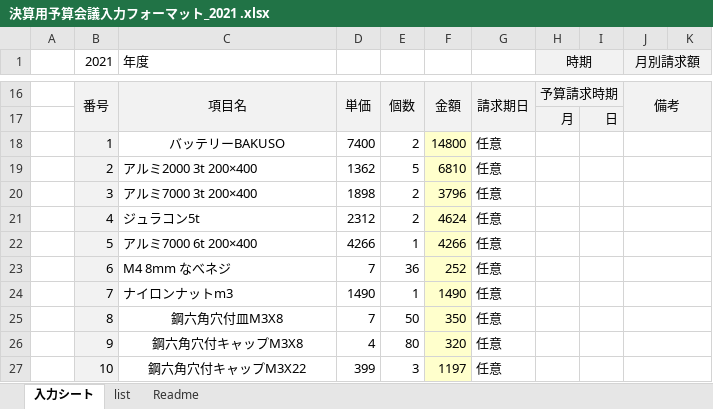
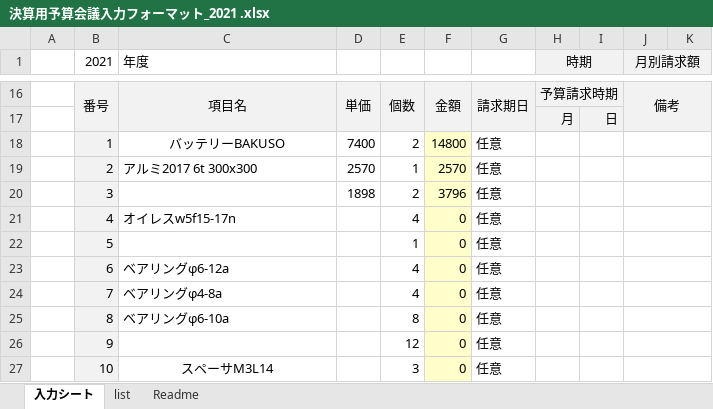
Before and after one commit to Maskil/kawasaki_RhinoAlloy, an Excel workbook: 決算用予算会議入力フォーマット_2021 .xlsx, sheet 入力シート, drawn as a sheet; only a part is shown, gaps mark what is left out; values as stored, in another font and other column widths than the file's, no borders; the diff covers the shown part only; the diff names each change by its address in the sheet, - before the commit and + after, or states it on an @@ line.

```diff
--- a/決算用予算会議入力フォーマット_2021 .xlsx (sheet 入力シート)
+++ b/決算用予算会議入力フォーマット_2021 .xlsx (sheet 入力シート)
-C19 (年度): アルミ2000 3t 200×400
+C19 (年度): アルミ2017 6t 300x300
-D19: 1362
+D19: 2570
-E19: 5
+E19: 1
-F19: 6810
+F19: 2570
-C20 (年度): アルミ7000 3t 200×400
+C20 (年度): (empty)
-C21 (年度): ジュラコン5t
+C21 (年度): オイレスw5f15-17n
-D21: 2312
+D21: (empty)
-E21: 2
+E21: 4
-F21: 4624
+F21: 0
-C22 (年度): アルミ7000 6t 200×400
+C22 (年度): (empty)
-D22: 4266
+D22: (empty)
-F22: 4266
+F22: 0
-C23 (年度): M4 8mm なべネジ
+C23 (年度): ベアリングφ6-12a
-D23: 7
+D23: (empty)
-E23: 36
+E23: 4
-F23: 252
+F23: 0
-C24 (年度): ナイロンナットm3
+C24 (年度): ベアリングφ4-8a
-D24: 1490
+D24: (empty)
-E24: 1
+E24: 4
-F24: 1490
+F24: 0
-C25 (年度): 鋼六角穴付皿M3X8
+C25 (年度): ベアリングφ6-10a
-C25 alignment: center
+C25 alignment: left
-D25: 7
+D25: (empty)
-E25: 50
+E25: 8
-F25: 350
+F25: 0
-C26 (年度): 鋼六角穴付キャップM3X8
+C26 (年度): (empty)
-D26: 4
+D26: (empty)
-E26: 80
+E26: 12
-F26: 320
+F26: 0
-C27 (年度): 鋼六角穴付キャップM3X22
+C27 (年度): スペーサM3L14
-D27: 399
+D27: (empty)
-F27: 1197
+F27: 0
```
Also changed, not shown: 27 edited cells elsewhere in this sheet, 16 other files.
